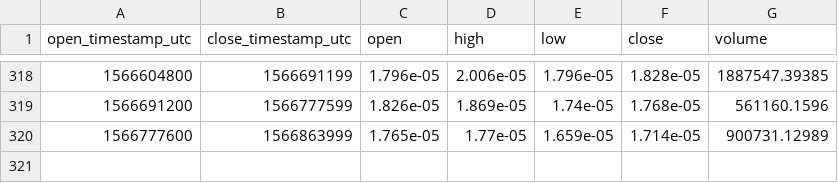
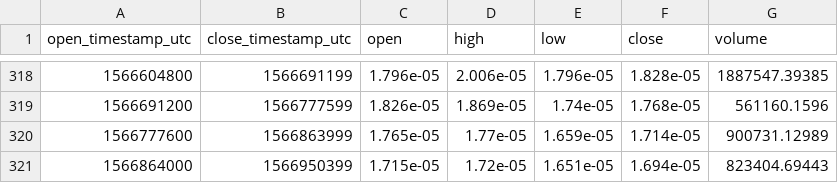
Before and after one commit to cryptobigbro/coinbasepro-ZRX-BTC, a CSV file: coinbasepro-ZRX-BTC-1d.csv, drawn as a sheet; only a part is shown, gaps mark what is left out.

```diff
--- a/coinbasepro-ZRX-BTC-1d.csv
+++ b/coinbasepro-ZRX-BTC-1d.csv
@@ -320 +320,2 @@ open_timestamp_utc,close_timestamp_utc,open,high,low,close,volume
 1566777600,1566863999,1.765e-05,1.77e-05,1.659e-05,1.714e-05,900731.12989
+1566864000,1566950399,1.715e-05,1.72e-05,1.651e-05,1.694e-05,823404.69443
```
Also changed, not shown: coinbasepro-ZRX-BTC-1h.csv, 1 other file.
